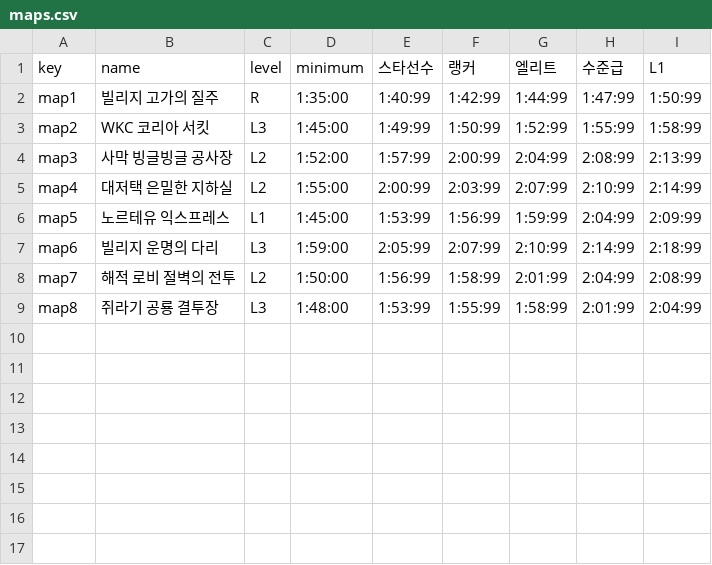
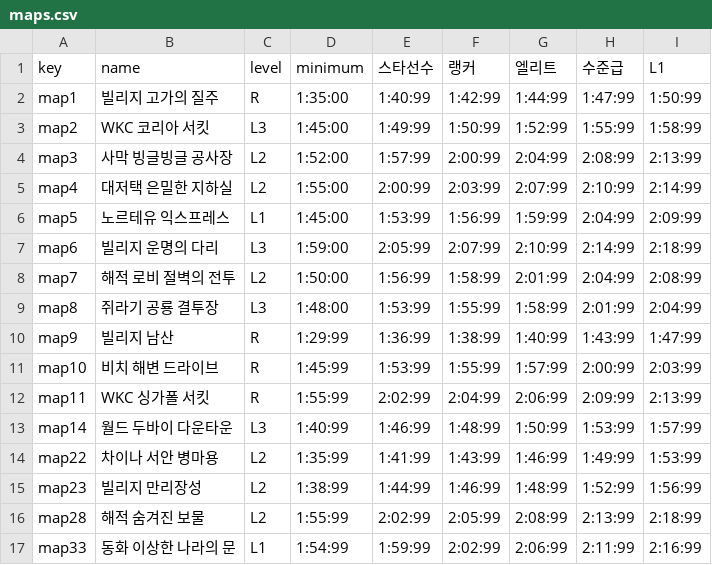
Before and after one commit to seanko23/kart-server, a CSV file: maps.csv, drawn as a sheet.

```diff
--- a/maps.csv
+++ b/maps.csv
@@ -9 +9,9 @@ map7,해적 로비 절벽의 전투,L2,1:50:00,1:56:99,1:58:99,2:01:99,2:04:99,2
 map8,쥐라기 공룡 결투장,L3,1:48:00,1:53:99,1:55:99,1:58:99,2:01:99,2:04:99
+map9,빌리지 남산,R,1:29:99,1:36:99,1:38:99,1:40:99,1:43:99,1:47:99
+map10,비치 해변 드라이브,R,1:45:99,1:53:99,1:55:99,1:57:99,2:00:99,2:03:99
+map11,WKC 싱가폴 서킷,R,1:55:99,2:02:99,2:04:99,2:06:99,2:09:99,2:13:99
+map14,월드 두바이 다운타운,L3,1:40:99,1:46:99,1:48:99,1:50:99,1:53:99,1:57:99
+map22,차이나 서안 병마용,L2,1:35:99,1:41:99,1:43:99,1:46:99,1:49:99,1:53:99
+map23,빌리지 만리장성,L2,1:38:99,1:44:99,1:46:99,1:48:99,1:52:99,1:56:99
+map28,해적 숨겨진 보물,L2,1:55:99,2:02:99,2:05:99,2:08:99,2:13:99,2:18:99
+map33,동화 이상한 나라의 문,L1,1:54:99,1:59:99,2:02:99,2:06:99,2:11:99,2:16:99
```
Also changed, not shown: 12 other files.
